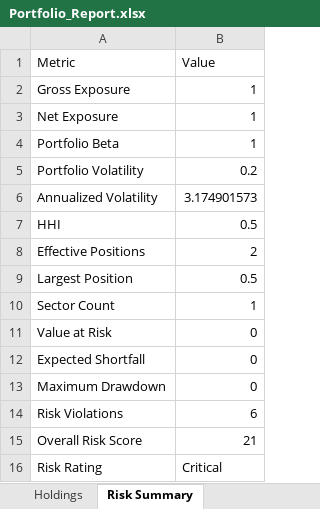
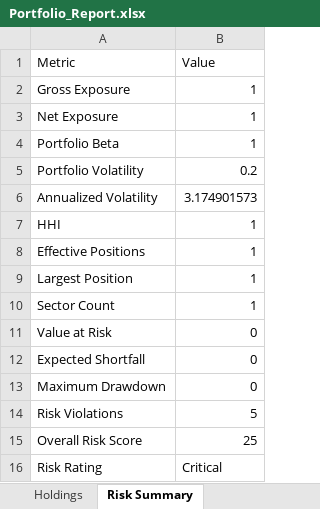
Before and after one commit to PavanSaiNekkala/Scanner, an Excel workbook: reports/latest/Portfolio_Report.xlsx, sheet Risk Summary, drawn as a sheet; values as stored, in another font and other column widths than the file's, no borders; the diff names each change by its address in the sheet, - before the commit and + after, or states it on an @@ line.

```diff
--- a/reports/latest/Portfolio_Report.xlsx (sheet Risk Summary)
+++ b/reports/latest/Portfolio_Report.xlsx (sheet Risk Summary)
-B7 (Value): 0.5
+B7 (Value): 1
-B8 (Value): 2
+B8 (Value): 1
-B9 (Value): 0.5
+B9 (Value): 1
-B14 (Value): 6
+B14 (Value): 5
-B15 (Value): 21
+B15 (Value): 25
```
Also changed, not shown: sheet Holdings, sheet Execution Summary, sheet Portfolio Summary, sheet Metadata, 12 other files.
